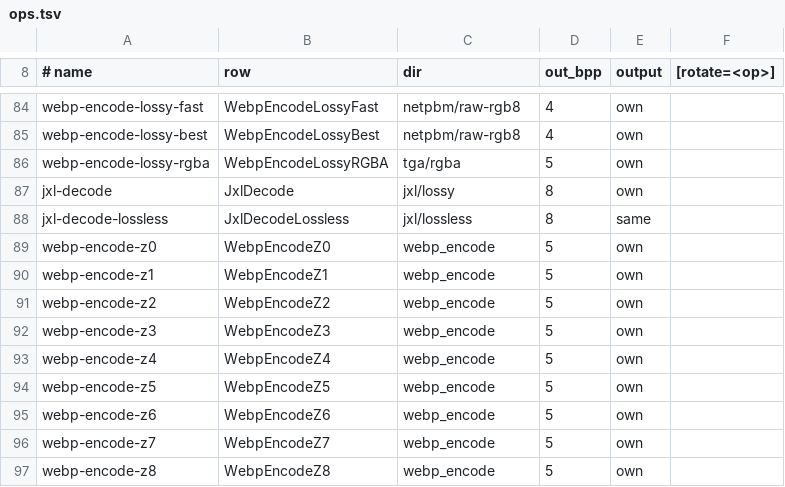
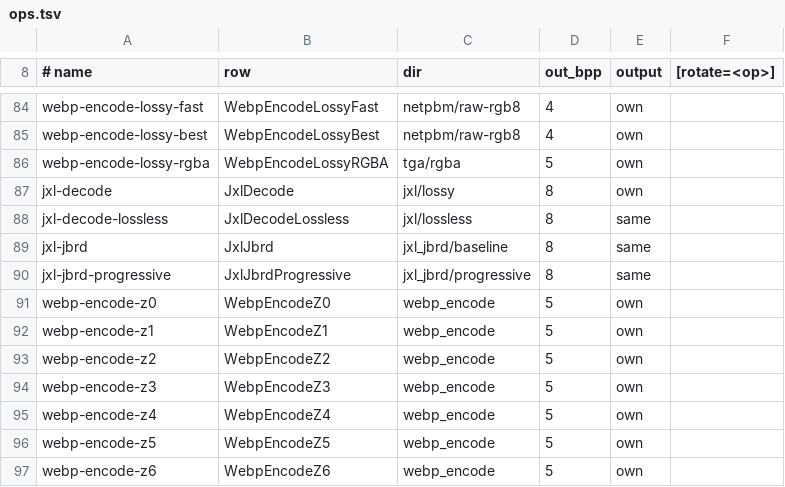
Before and after one commit to baskingspot/image, a TSV file: bench/ops.tsv, drawn as a sheet; only a part is shown, gaps mark what is left out; the shorter side is filled out with more unchanged rows.

Commit message:
bench: time JPEG reconstruction against libjxl
docs/slop/results/jxl-jbrd-20261102.md: 0.63x libjxl over all 88 rows (1.48x on icons, 0.31x on baseline photos past 1 MP), with less peak RSS in every size class.

```diff
--- a/bench/ops.tsv
+++ b/bench/ops.tsv
@@ -88,2 +88,4 @@ jxl-decode	JxlDecode	jxl/lossy	8	own
 jxl-decode-lossless	JxlDecodeLossless	jxl/lossless	8	same
+jxl-jbrd	JxlJbrd	jxl_jbrd/baseline	8	same
+jxl-jbrd-progressive	JxlJbrdProgressive	jxl_jbrd/progressive	8	same
 webp-encode-z0	WebpEncodeZ0	webp_encode	5	own
```
Also changed, not shown: 13 other files.
